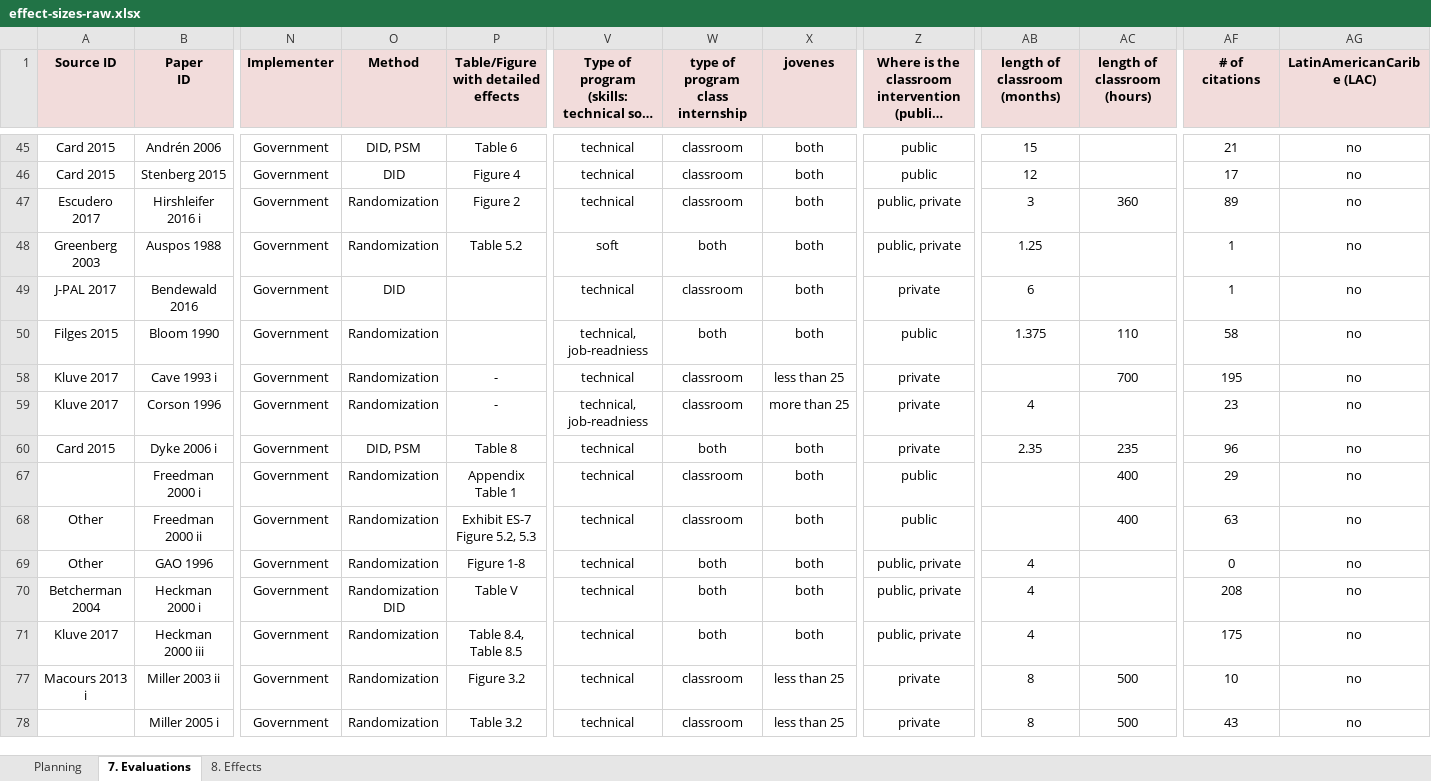
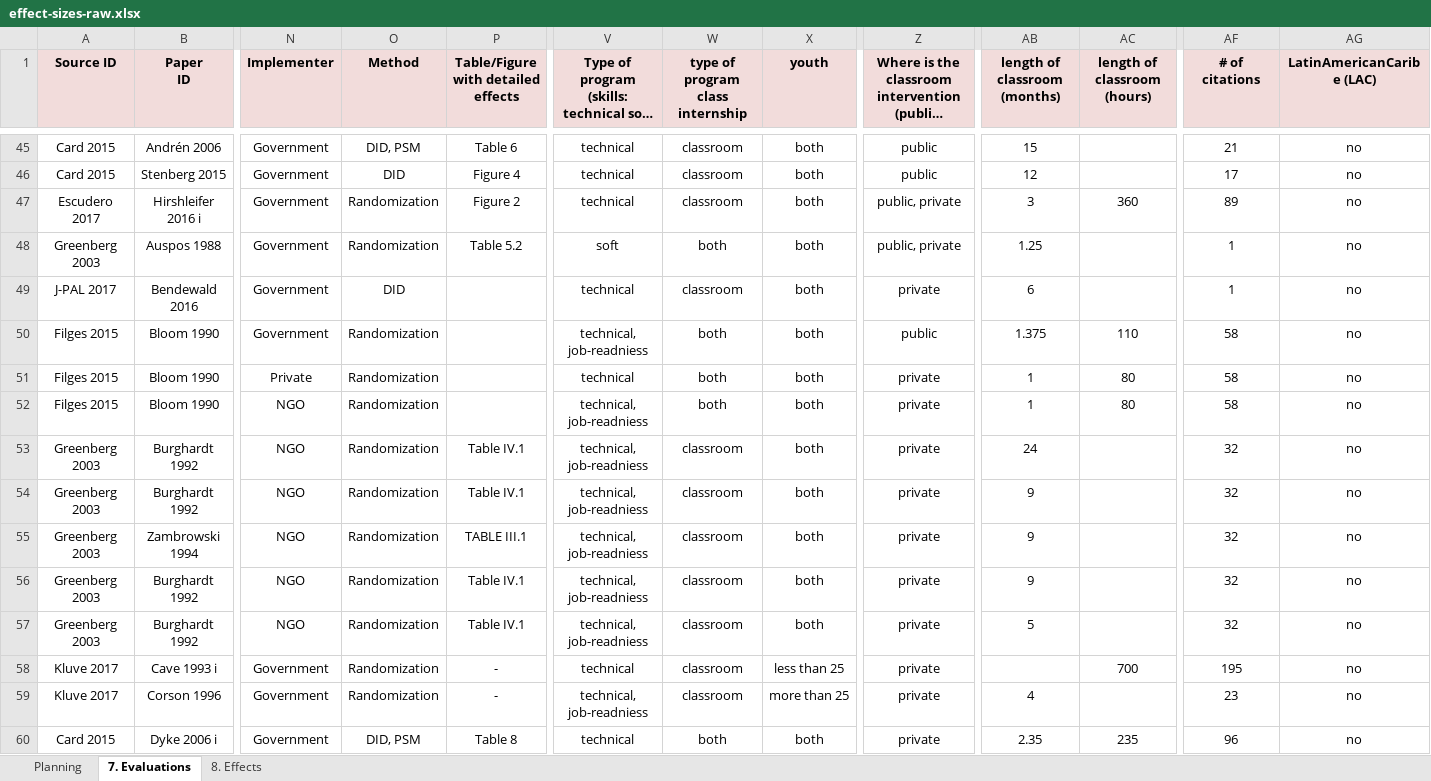
Before and after one commit to diegouriarte/meta-analisis-whole-sample, an Excel workbook: data/effect-sizes-raw.xlsx, sheet 7. Evaluations, drawn as a sheet; only a part is shown, gaps mark what is left out; the shorter side is filled out with more unchanged rows; long unchanged cells end in …; values as stored, in another font and other column widths than the file's, no borders; rows hold the shown columns only; the diff covers the shown part only; the diff names each change by its address in the sheet, - before the commit and + after, or states it on an @@ line.

```diff
--- a/data/effect-sizes-raw.xlsx (sheet 7. Evaluations)
+++ b/data/effect-sizes-raw.xlsx (sheet 7. Evaluations)
-X1: jovenes
+X1: youth
@@ row 51 unhidden: Filges 2015 | Bloom 1990 | Private | Randomization |  | technical | both | both | private | 1 | 80 | 58 | no @@
@@ row 52 unhidden: Filges 2015 | Bloom 1990 | NGO | Randomization |  | technical, job-readniess | both | both | private | 1 | 80 | 58 | no @@
@@ row 53 unhidden: Greenberg 2003 | Burghardt 1992 | NGO | Randomization | Table IV.1 | technical, job-readniess | classroom | both | private | 24 |  | 32 | no @@
@@ row 54 unhidden: Greenberg 2003 | Burghardt 1992 | NGO | Randomization | Table IV.1 | technical, job-readniess | classroom | both | private | 9 |  | 32 | no @@
@@ row 55 unhidden: Greenberg 2003 | Zambrowski 1994 | NGO | Randomization | TABLE III.1 | technical, job-readniess | classroom | both | private | 9 |  | 32 | no @@
@@ row 56 unhidden: Greenberg 2003 | Burghardt 1992 | NGO | Randomization | Table IV.1 | technical, job-readniess | classroom | both | private | 9 |  | 32 | no @@
@@ row 57 unhidden: Greenberg 2003 | Burghardt 1992 | NGO | Randomization | Table IV.1 | technical, job-readniess | classroom | both | private | 5 |  | 32 | no @@
```
Also changed, not shown: 31 hidden or unhidden rows and 19 edited cells elsewhere in this sheet, sheet 8. Effects, 4 other files.
